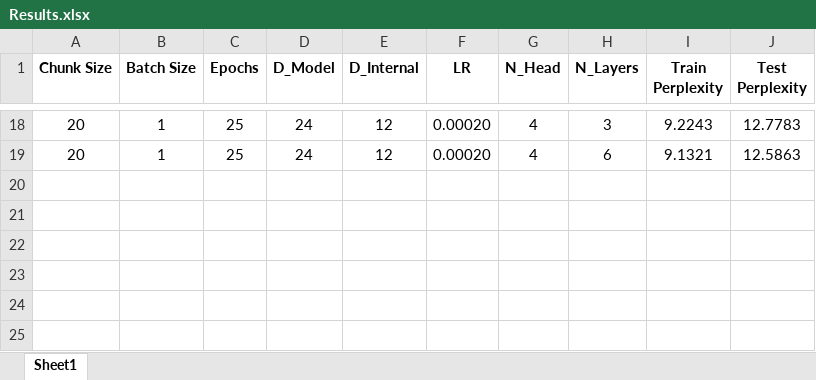
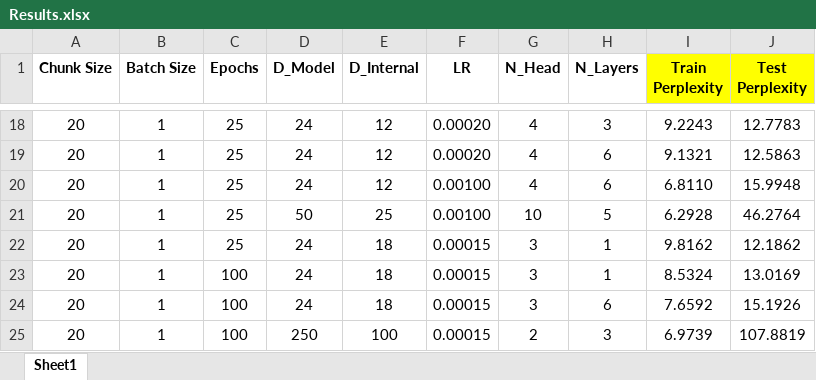
Before and after one commit to aritakvorian/NLP_Assigmnet3_Transformer, an Excel workbook: Results.xlsx, sheet Sheet1, drawn as a sheet; only a part is shown, gaps mark what is left out; values as stored, in another font and other column widths than the file's, no borders; conditional formats not drawn; the diff names each change by its address in the sheet, - before the commit and + after, or states it on an @@ line.

```diff
--- a/Results.xlsx (sheet Sheet1)
+++ b/Results.xlsx (sheet Sheet1)
-I1:J1 fill: none
+I1:J1 fill: #FFFF00
+row 20: 20 | 1 | 25 | 24 | 12 | 0.00100 | 4 | 6 | 6.8110 | 15.9948
+row 21: 20 | 1 | 25 | 50 | 25 | 0.00100 | 10 | 5 | 6.2928 | 46.2764
+row 22: 20 | 1 | 25 | 24 | 18 | 0.00015 | 3 | 1 | 9.8162 | 12.1862
+row 23: 20 | 1 | 100 | 24 | 18 | 0.00015 | 3 | 1 | 8.5324 | 13.0169
+row 24: 20 | 1 | 100 | 24 | 18 | 0.00015 | 3 | 6 | 7.6592 | 15.1926
+row 25: 20 | 1 | 100 | 250 | 100 | 0.00015 | 2 | 3 | 6.9739 | 107.8819
```
Also changed, not shown: 2 other files.
